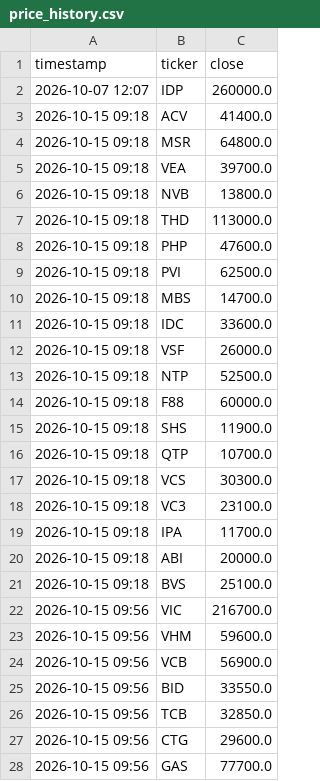
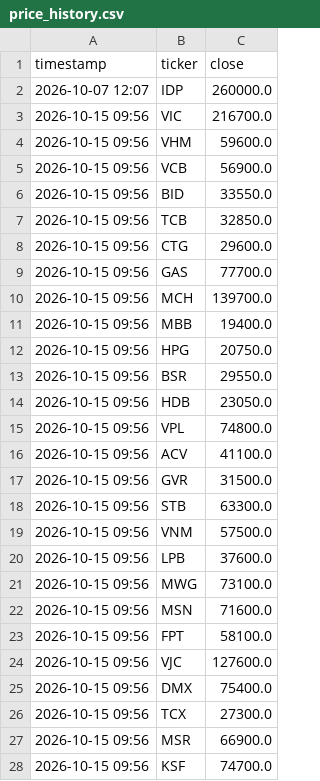
Before and after one commit to tuongphanbase/vn-stock-price-emailer, a CSV file: price_history.csv, drawn as a sheet; only a part is shown; the shorter side is filled out with more unchanged rows.

```diff
--- a/price_history.csv
+++ b/price_history.csv
@@ -2,21 +2,2 @@ timestamp,ticker,close
 2026-10-07 12:07,IDP,260000.0
-2026-10-15 09:18,ACV,41400.0
-2026-10-15 09:18,MSR,64800.0
-2026-10-15 09:18,VEA,39700.0
-2026-10-15 09:18,NVB,13800.0
-2026-10-15 09:18,THD,113000.0
-2026-10-15 09:18,PHP,47600.0
-2026-10-15 09:18,PVI,62500.0
-2026-10-15 09:18,MBS,14700.0
-2026-10-15 09:18,IDC,33600.0
-2026-10-15 09:18,VSF,26000.0
-2026-10-15 09:18,NTP,52500.0
-2026-10-15 09:18,F88,60000.0
-2026-10-15 09:18,SHS,11900.0
-2026-10-15 09:18,QTP,10700.0
-2026-10-15 09:18,VCS,30300.0
-2026-10-15 09:18,VC3,23100.0
-2026-10-15 09:18,IPA,11700.0
-2026-10-15 09:18,ABI,20000.0
-2026-10-15 09:18,BVS,25100.0
 2026-10-15 09:56,VIC,216700.0
```
